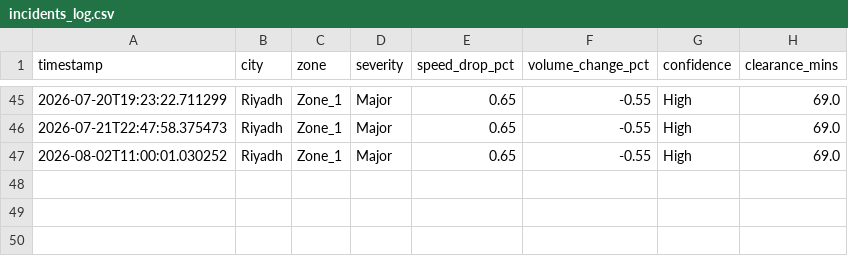
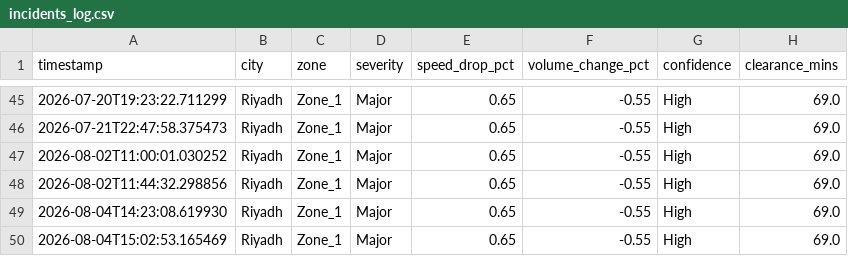
Before and after one commit to MuhammadTalha121/smart_city_traffic_model, a CSV file: incidents_log.csv, drawn as a sheet; only a part is shown, gaps mark what is left out; the diff names each change by its address in the sheet, - before the commit and + after, or states it on an @@ line.

```diff
--- a/incidents_log.csv
+++ b/incidents_log.csv
+row 48: 2026-08-02T11:44:32.298856 | Riyadh | Zone_1 | Major | 0.65 | -0.55 | High | 69.0
+row 49: 2026-08-04T14:23:08.619930 | Riyadh | Zone_1 | Major | 0.65 | -0.55 | High | 69.0
+row 50: 2026-08-04T15:02:53.165469 | Riyadh | Zone_1 | Major | 0.65 | -0.55 | High | 69.0
```
